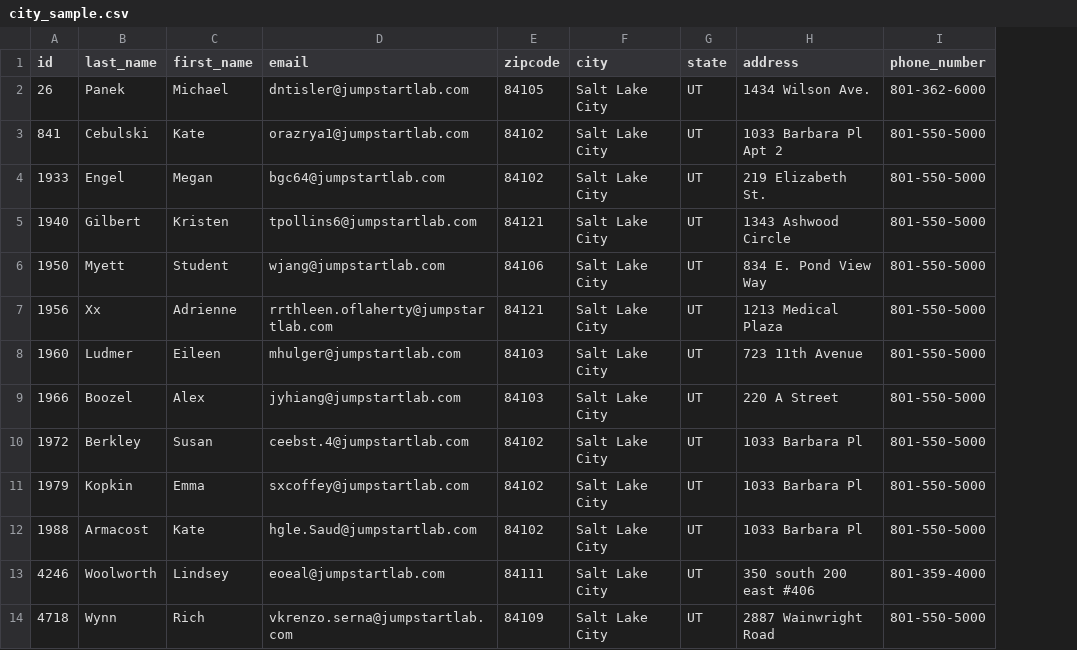
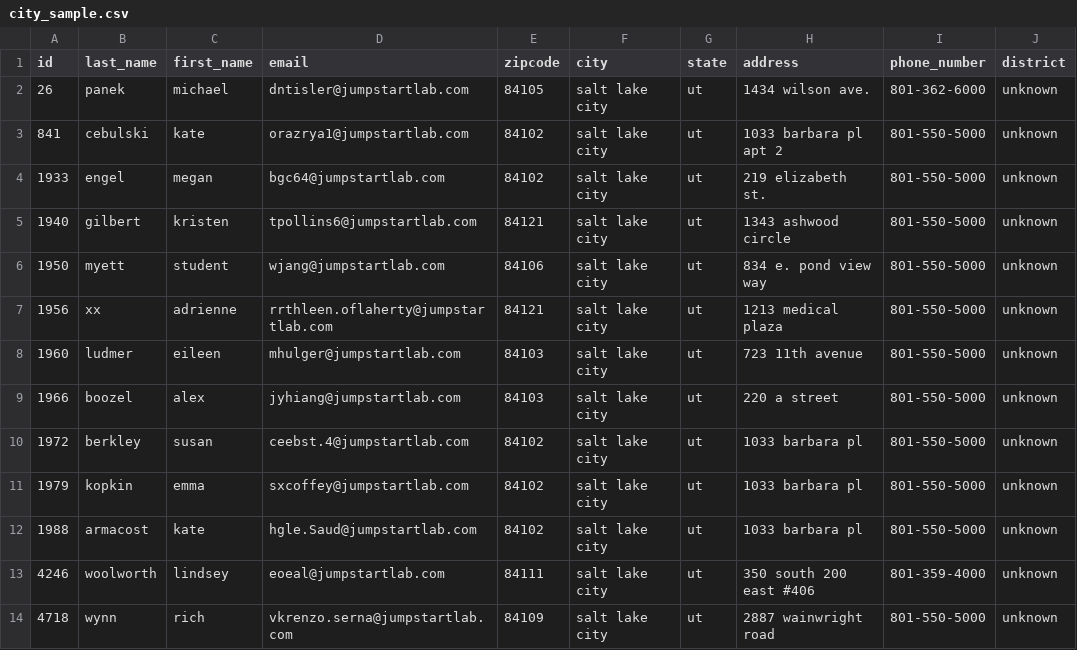
Before and after one commit to m-scherer/event-reporter, a CSV file: output/city_sample.csv, drawn as a sheet; the diff names each change by its address in the sheet, - before the commit and + after, or states it on an @@ line.

```diff
--- a/output/city_sample.csv
+++ b/output/city_sample.csv
+column J (district), rows 2-14: all unknown
-B2 (last_name): Panek
+B2 (last_name): panek
-C2 (first_name): Michael
+C2 (first_name): michael
-F2:F14 (city): Salt Lake City
+F2:F14 (city): salt lake city
-G2:G14 (state): UT
+G2:G14 (state): ut
-H2 (address): 1434 Wilson Ave.
+H2 (address): 1434 wilson ave.
-B3 (last_name): Cebulski
+B3 (last_name): cebulski
-C3 (first_name): Kate
+C3 (first_name): kate
-H3 (address): 1033 Barbara Pl Apt 2
+H3 (address): 1033 barbara pl apt 2
-B4 (last_name): Engel
+B4 (last_name): engel
-C4 (first_name): Megan
+C4 (first_name): megan
-H4 (address): 219 Elizabeth St.
+H4 (address): 219 elizabeth st.
-B5 (last_name): Gilbert
+B5 (last_name): gilbert
-C5 (first_name): Kristen
+C5 (first_name): kristen
-H5 (address): 1343 Ashwood Circle
+H5 (address): 1343 ashwood circle
-B6 (last_name): Myett
+B6 (last_name): myett
-C6 (first_name): Student
+C6 (first_name): student
-H6 (address): 834 E. Pond View Way
+H6 (address): 834 e. pond view way
-B7 (last_name): Xx
+B7 (last_name): xx
-C7 (first_name): Adrienne
+C7 (first_name): adrienne
-H7 (address): 1213 Medical Plaza
+H7 (address): 1213 medical plaza
-B8 (last_name): Ludmer
+B8 (last_name): ludmer
-C8 (first_name): Eileen
+C8 (first_name): eileen
-H8 (address): 723 11th Avenue
+H8 (address): 723 11th avenue
-B9 (last_name): Boozel
+B9 (last_name): boozel
-C9 (first_name): Alex
+C9 (first_name): alex
-H9 (address): 220 A Street
+H9 (address): 220 a street
-B10 (last_name): Berkley
+B10 (last_name): berkley
-C10 (first_name): Susan
+C10 (first_name): susan
-H10:H12 (address): 1033 Barbara Pl
+H10:H12 (address): 1033 barbara pl
-B11 (last_name): Kopkin
+B11 (last_name): kopkin
-C11 (first_name): Emma
+C11 (first_name): emma
-B12 (last_name): Armacost
+B12 (last_name): armacost
-C12 (first_name): Kate
+C12 (first_name): kate
-B13 (last_name): Woolworth
+B13 (last_name): woolworth
-C13 (first_name): Lindsey
+C13 (first_name): lindsey
-B14 (last_name): Wynn
+B14 (last_name): wynn
-C14 (first_name): Rich
+C14 (first_name): rich
-H14 (address): 2887 Wainwright Road
+H14 (address): 2887 wainwright road
```
Also changed, not shown: 12 other files.
